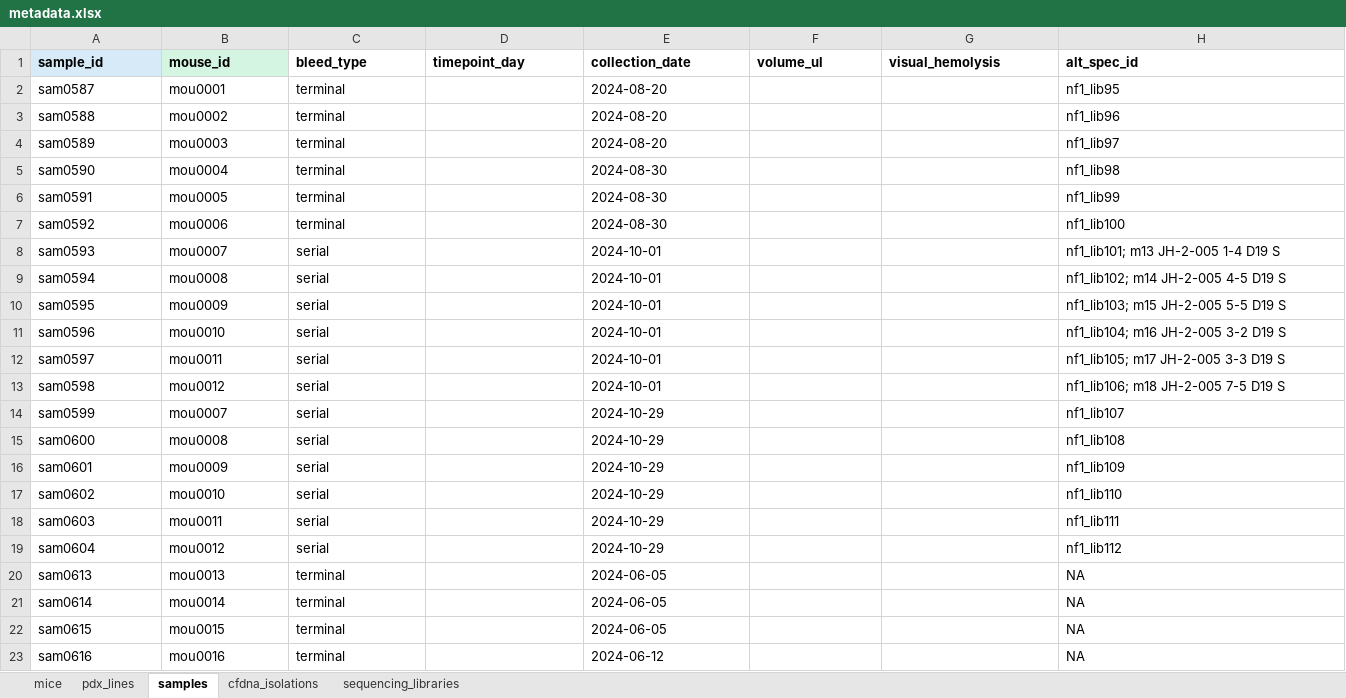
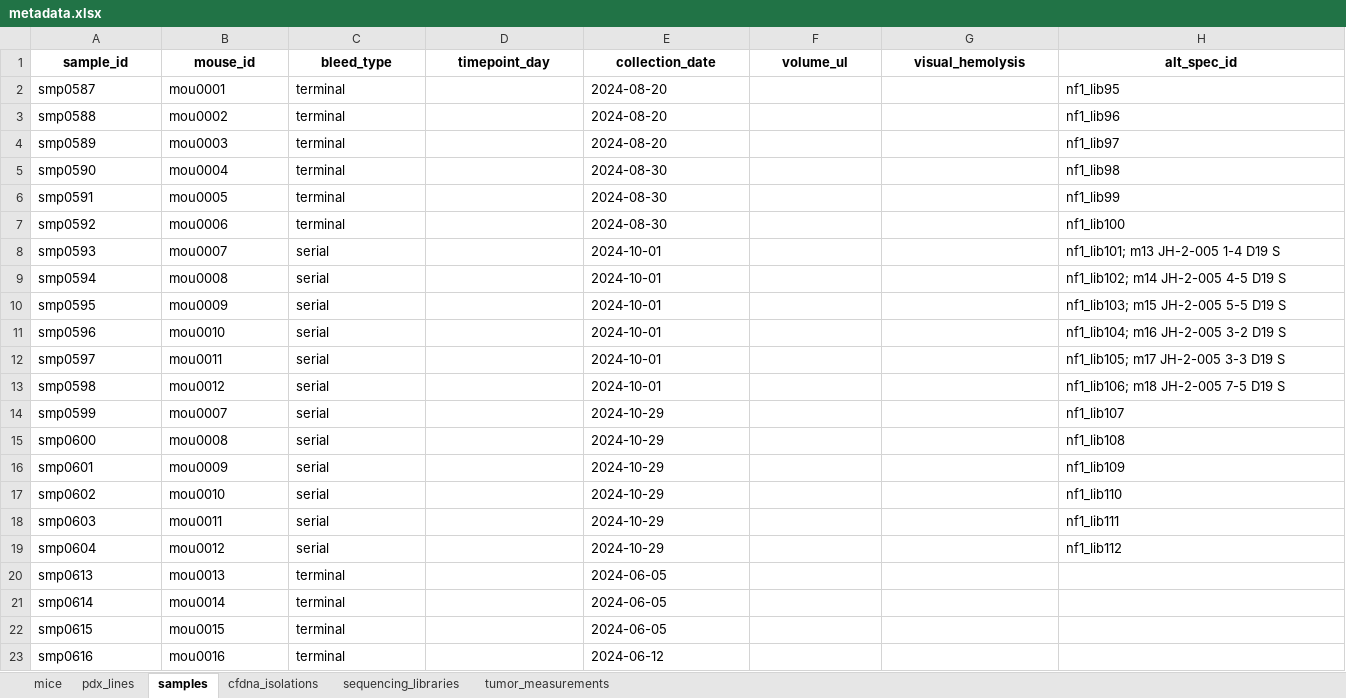
Before and after one commit to jeszyman/nf1-mouse, an Excel workbook: data/metadata.xlsx, sheet samples, drawn as a sheet; only a part is shown; values as stored, in another font and other column widths than the file's, no borders; the diff covers the shown part only; the diff names each change by its address in the sheet, - before the commit and + after, or states it on an @@ line.

Commit message:
Run metadata ingest: 140 mice, 332 samples, 3236 tumor measurements
One-off ingest from 3 WashU source files into data/metadata.xlsx.
Adds WU-225 and MN2 to pdx_lines, populates treatment arms,
renames sam->smp prefix, adds tumor_measurements sheet.
19 anomalies flagged (1 three-part ID, 18 tumor_vol_only).

```diff
--- a/data/metadata.xlsx (sheet samples)
+++ b/data/metadata.xlsx (sheet samples)
+sheet tab: tumor_measurements
-A1:H1 alignment: left
+A1:H1 alignment: center
-A1 fill: #D6EAF8
+A1 fill: none
-B1 fill: #D5F5E3
+B1 fill: none
-A2 (sample_id): sam0587
+A2 (sample_id): smp0587
-A3 (sample_id): sam0588
+A3 (sample_id): smp0588
-A4 (sample_id): sam0589
+A4 (sample_id): smp0589
-A5 (sample_id): sam0590
+A5 (sample_id): smp0590
-A6 (sample_id): sam0591
+A6 (sample_id): smp0591
-A7 (sample_id): sam0592
+A7 (sample_id): smp0592
-A8 (sample_id): sam0593
+A8 (sample_id): smp0593
-A9 (sample_id): sam0594
+A9 (sample_id): smp0594
-A10 (sample_id): sam0595
+A10 (sample_id): smp0595
-A11 (sample_id): sam0596
+A11 (sample_id): smp0596
-A12 (sample_id): sam0597
+A12 (sample_id): smp0597
-A13 (sample_id): sam0598
+A13 (sample_id): smp0598
-A14 (sample_id): sam0599
+A14 (sample_id): smp0599
-A15 (sample_id): sam0600
+A15 (sample_id): smp0600
-A16 (sample_id): sam0601
+A16 (sample_id): smp0601
-A17 (sample_id): sam0602
+A17 (sample_id): smp0602
-A18 (sample_id): sam0603
+A18 (sample_id): smp0603
-A19 (sample_id): sam0604
+A19 (sample_id): smp0604
-A20 (sample_id): sam0613
+A20 (sample_id): smp0613
-H20:H23 (alt_spec_id): NA
+H20:H23 (alt_spec_id): (empty)
-A21 (sample_id): sam0614
+A21 (sample_id): smp0614
-A22 (sample_id): sam0615
+A22 (sample_id): smp0615
-A23 (sample_id): sam0616
+A23 (sample_id): smp0616
```
Also changed, not shown: other rows of this sheet, sheet mice, sheet cfdna_isolations, sheet pdx_lines, sheet sequencing_libraries, 2 other files.
